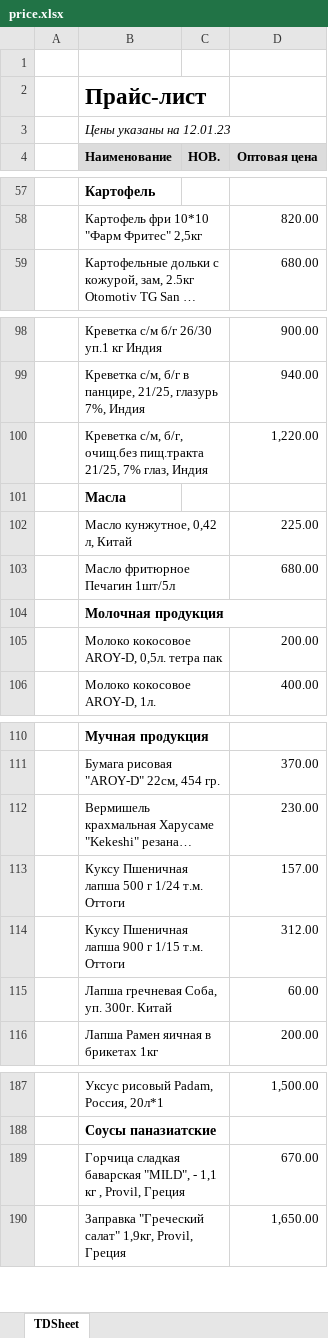
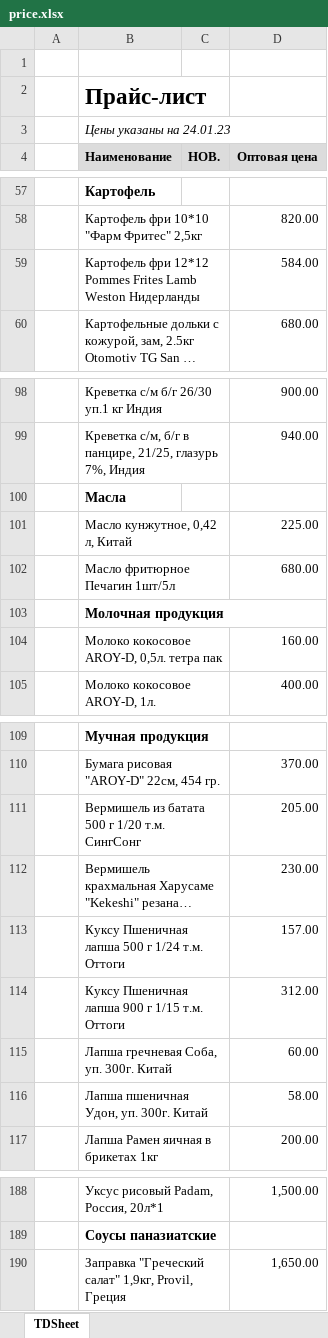
Before and after one commit to khasanov2307/tg2, an Excel workbook: price.xlsx, sheet TDSheet, drawn as a sheet; only a part is shown, gaps mark what is left out; long unchanged cells end in …; values as stored, in another font and other column widths than the file's, no borders; charts and pictures not drawn; removed rows and columns are numbered as before the commit, all else as after; the diff covers the shown part only; the diff names each change by its address in the sheet, - before the commit and + after, or states it on an @@ line.

```diff
--- a/price.xlsx (sheet TDSheet)
+++ b/price.xlsx (sheet TDSheet)
-B3 (Наименование): Цены указаны на 12.01.23
+B3 (Наименование): Цены указаны на 24.01.23
+row 59:  | Картофель фри 12*12 Pommes Frites Lamb Weston Нидерланды |  | 584.00
-row 100:  | Креветка с/м, б/г, очищ.без пищ.тракта 21/25, 7% глаз, Индия |  | 1,220.00
-D104 (Оптовая цена): 200.00
+D104 (Оптовая цена): 160.00
+row 111:  | Вермишель из батата 500 г 1/20 т.м. СингСонг |  | 205.00
+row 116:  | Лапша пшеничная Удон, уп. 300г. Китай |  | 58.00
-row 189:  | Горчица сладкая баварская "MILD", - 1,1 кг , Provil, Греция |  | 670.00
```
Also changed, not shown: 4 added rows, 7 removed rows and 12 edited cells elsewhere in this sheet, 1 other file.
